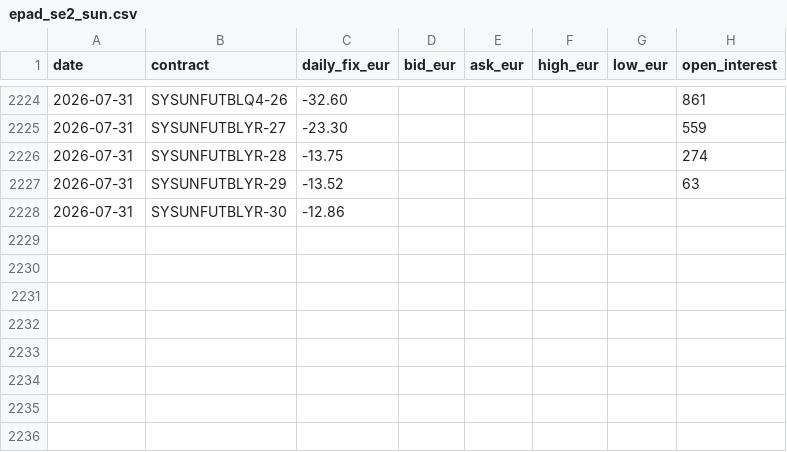
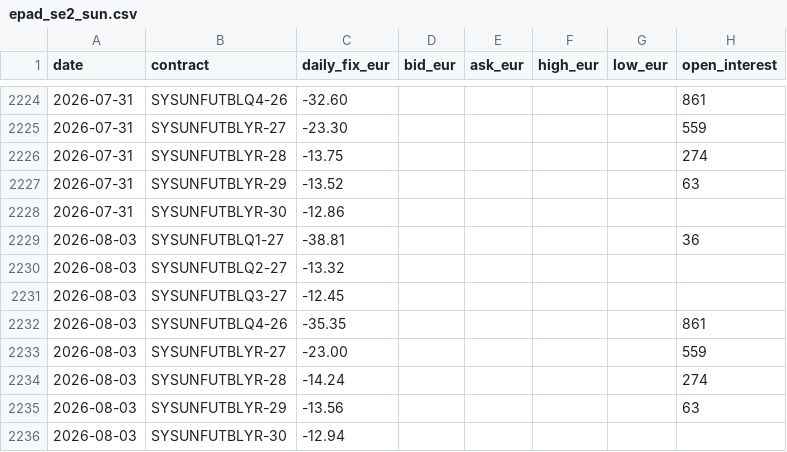
Before and after one commit to tunaftw/electricity-price, a CSV file: Resultat/marknadsdata/nasdaq/futures/epad_se2_sun.csv, drawn as a sheet; only a part is shown, gaps mark what is left out; the diff names each change by its address in the sheet, - before the commit and + after, or states it on an @@ line.

```diff
--- a/Resultat/marknadsdata/nasdaq/futures/epad_se2_sun.csv
+++ b/Resultat/marknadsdata/nasdaq/futures/epad_se2_sun.csv
+row 2229: 2026-08-03 | SYSUNFUTBLQ1-27 | -38.81 |  |  |  |  | 36
+row 2230: 2026-08-03 | SYSUNFUTBLQ2-27 | -13.32
+row 2231: 2026-08-03 | SYSUNFUTBLQ3-27 | -12.45
+row 2232: 2026-08-03 | SYSUNFUTBLQ4-26 | -35.35 |  |  |  |  | 861
+row 2233: 2026-08-03 | SYSUNFUTBLYR-27 | -23.00 |  |  |  |  | 559
+row 2234: 2026-08-03 | SYSUNFUTBLYR-28 | -14.24 |  |  |  |  | 274
+row 2235: 2026-08-03 | SYSUNFUTBLYR-29 | -13.56 |  |  |  |  | 63
+row 2236: 2026-08-03 | SYSUNFUTBLYR-30 | -12.94
```
Also changed, not shown: Resultat/marknadsdata/mimer/fcr/2026.csv, Resultat/marknadsdata/nasdaq/futures/epad_se1_lul.csv, 27 other files.
